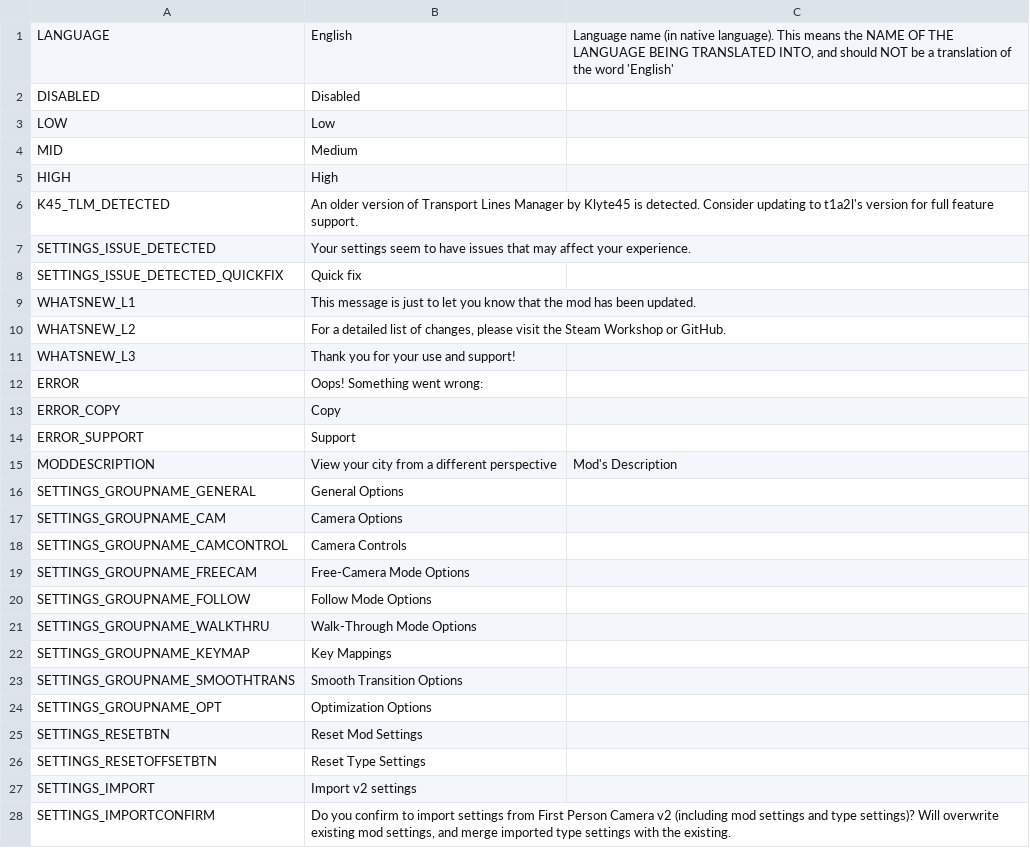
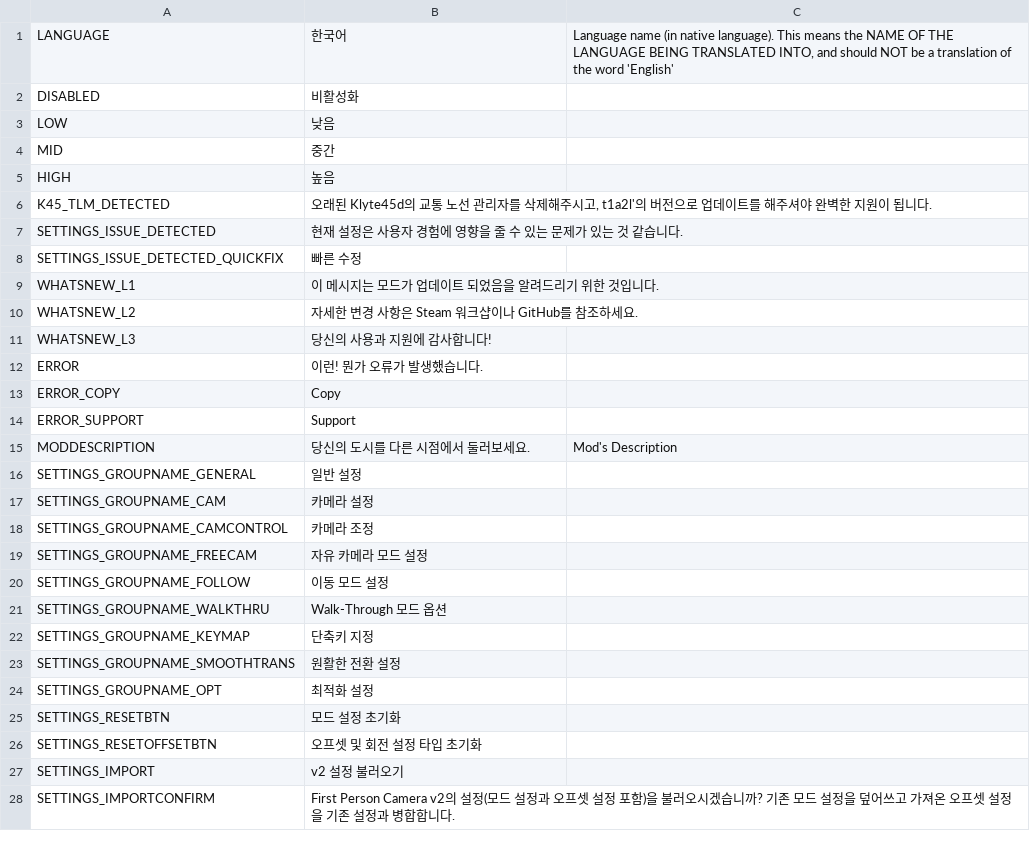
Before and after one commit to will258012/FPSCamera-Continued, a CSV file: FPSCamera/Translations/ko-KR.csv, drawn as a sheet; only a part is shown; the diff covers the shown part only.

Commit message:
New translations en-en.csv (Korean)

```diff
--- a/FPSCamera/Translations/ko-KR.csv
+++ b/FPSCamera/Translations/ko-KR.csv
@@ -1,28 +1,28 @@
-"LANGUAGE","English","Language name (in native language).  This means the NAME OF THE LANGUAGE BEING TRANSLATED INTO, and should NOT be a translation of the word 'English'"
-"DISABLED","Disabled",""
-"LOW","Low",""
-"MID","Medium",""
-"HIGH","High",""
-"K45_TLM_DETECTED","An older version of Transport Lines Manager by Klyte45 is detected. Consider updating to t1a2l's version for full feature support.",""
-"SETTINGS_ISSUE_DETECTED","Your settings seem to have issues that may affect your experience.",""
-"SETTINGS_ISSUE_DETECTED_QUICKFIX","Quick fix",""
-"WHATSNEW_L1","This message is just to let you know that the mod has been updated.",""
-"WHATSNEW_L2","For a detailed list of changes, please visit the Steam Workshop or GitHub.",""
-"WHATSNEW_L3","Thank you for your use and support!",""
-"ERROR","Oops! Something went wrong:",""
+"LANGUAGE","한국어","Language name (in native language).  This means the NAME OF THE LANGUAGE BEING TRANSLATED INTO, and should NOT be a translation of the word 'English'"
+"DISABLED","비활성화",""
+"LOW","낮음",""
+"MID","중간",""
+"HIGH","높음",""
+"K45_TLM_DETECTED","오래된 Klyte45d의 교통 노선 관리자를 삭제해주시고, t1a2l'의 버전으로 업데이트를 해주셔야 완벽한 지원이 됩니다.",""
+"SETTINGS_ISSUE_DETECTED","현재 설정은 사용자 경험에 영향을 줄 수 있는 문제가 있는 것 같습니다.",""
+"SETTINGS_ISSUE_DETECTED_QUICKFIX","빠른 수정",""
+"WHATSNEW_L1","이 메시지는 모드가 업데이트 되었음을 알려드리기 위한 것입니다.",""
+"WHATSNEW_L2","자세한 변경 사항은 Steam 워크샵이나 GitHub를 참조하세요.",""
+"WHATSNEW_L3","당신의 사용과 지원에 감사합니다!",""
+"ERROR","이런! 뭔가 오류가 발생했습니다.",""
 "ERROR_COPY","Copy",""
 "ERROR_SUPPORT","Support",""
-"MODDESCRIPTION","View your city from a different perspective","Mod's Description"
-"SETTINGS_GROUPNAME_GENERAL","General Options",""
-"SETTINGS_GROUPNAME_CAM","Camera Options",""
-"SETTINGS_GROUPNAME_CAMCONTROL","Camera Controls",""
-"SETTINGS_GROUPNAME_FREECAM","Free-Camera Mode Options",""
-"SETTINGS_GROUPNAME_FOLLOW","Follow Mode Options",""
-"SETTINGS_GROUPNAME_WALKTHRU","Walk-Through Mode Options",""
-"SETTINGS_GROUPNAME_KEYMAP","Key Mappings",""
-"SETTINGS_GROUPNAME_SMOOTHTRANS","Smooth Transition Options",""
-"SETTINGS_GROUPNAME_OPT","Optimization Options",""
-"SETTINGS_RESETBTN","Reset Mod Settings",""
-"SETTINGS_RESETOFFSETBTN","Reset Type Settings",""
-"SETTINGS_IMPORT","Import v2 settings",""
-"SETTINGS_IMPORTCONFIRM","Do you confirm to import settings from First Person Camera v2 (including mod settings and type settings)? Will overwrite existing mod settings, and merge imported type settings with the existing.",""
+"MODDESCRIPTION","당신의 도시를 다른 시점에서 둘러보세요.","Mod's Description"
+"SETTINGS_GROUPNAME_GENERAL","일반 설정",""
+"SETTINGS_GROUPNAME_CAM","카메라 설정",""
+"SETTINGS_GROUPNAME_CAMCONTROL","카메라 조정",""
+"SETTINGS_GROUPNAME_FREECAM","자유 카메라 모드 설정",""
+"SETTINGS_GROUPNAME_FOLLOW","이동 모드 설정",""
+"SETTINGS_GROUPNAME_WALKTHRU","Walk-Through 모드 옵션",""
+"SETTINGS_GROUPNAME_KEYMAP","단축키 지정",""
+"SETTINGS_GROUPNAME_SMOOTHTRANS","원활한 전환 설정",""
+"SETTINGS_GROUPNAME_OPT","최적화 설정",""
+"SETTINGS_RESETBTN","모드 설정 초기화",""
+"SETTINGS_RESETOFFSETBTN","오프셋 및 회전 설정 타입 초기화",""
+"SETTINGS_IMPORT","v2 설정 불러오기",""
+"SETTINGS_IMPORTCONFIRM","First Person Camera v2의 설정(모드 설정과 오프셋 설정 포함)을 불러오시겠습니까? 기존 모드 설정을 덮어쓰고 가져온 오프셋 설정을 기존 설정과 병합합니다.",""
```
Also changed, not shown: 124 edited cells elsewhere in this file.
